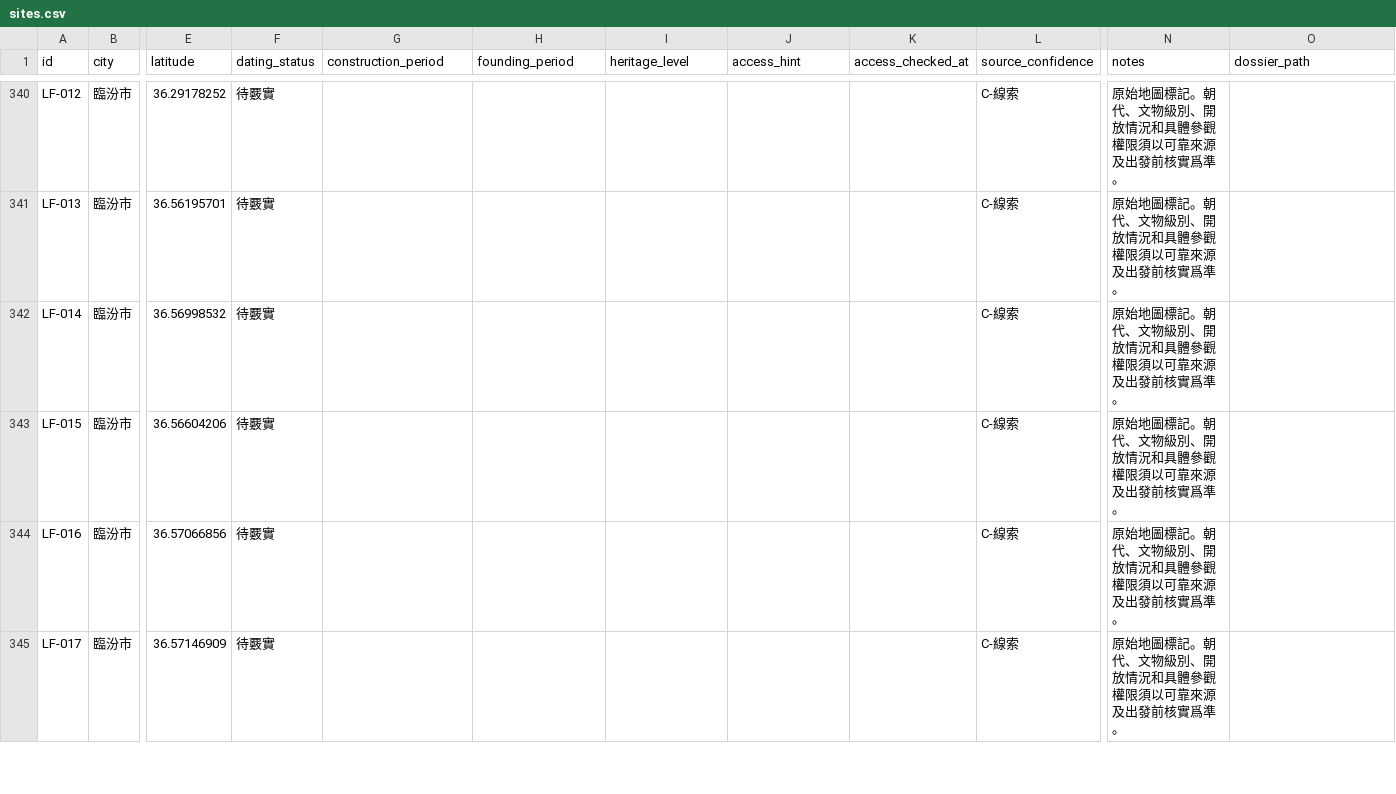
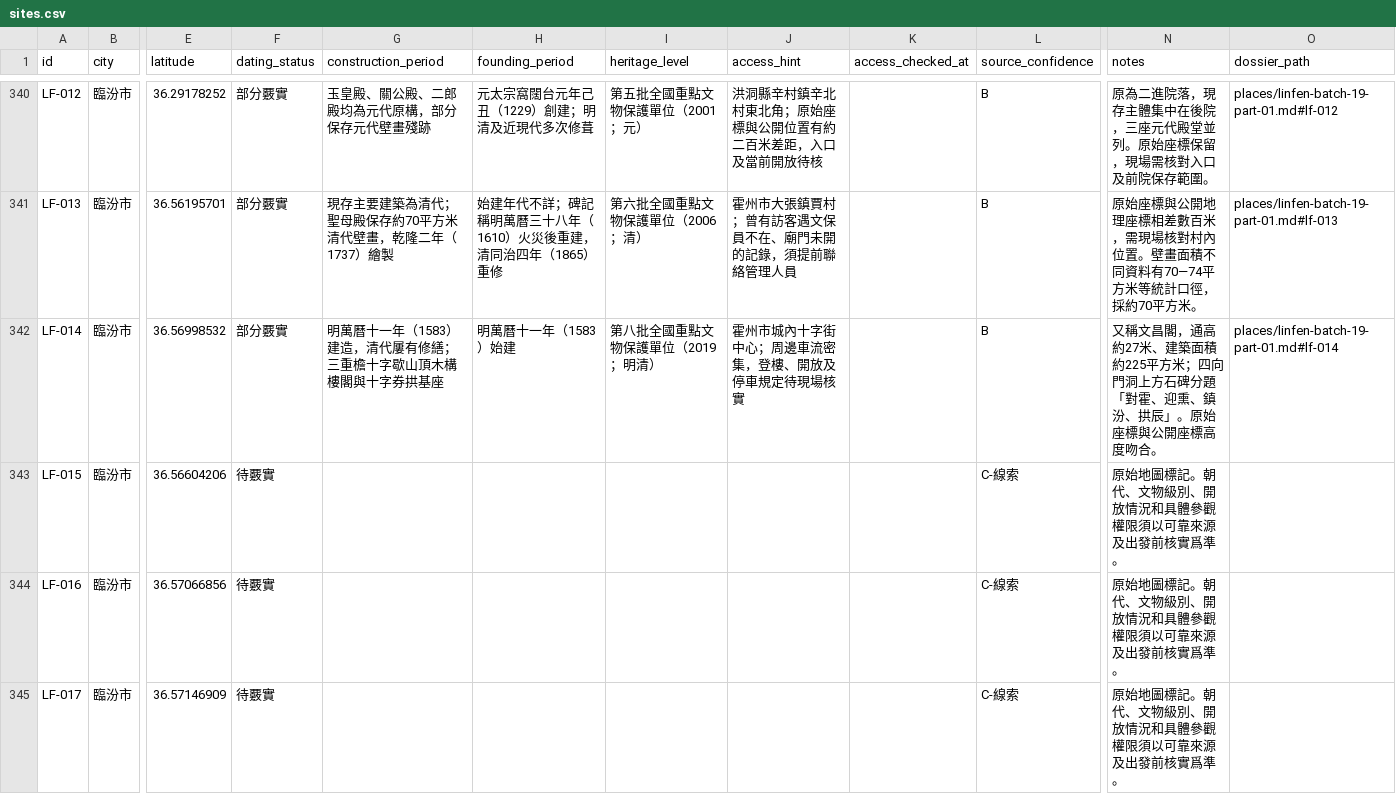
Before and after one commit to Khoohew/Shanxi-Ancient-Architecture, a CSV file: data/sites.csv, drawn as a sheet; only a part is shown, gaps mark what is left out; the diff covers the shown part only; the diff names each change by its address in the sheet, - before the commit and + after, or states it on an @@ line.

```diff
--- a/data/sites.csv
+++ b/data/sites.csv
-F340:F342 (dating_status): 待覈實
+F340:F342 (dating_status): 部分覈實
-G340 (construction_period): (empty)
+G340 (construction_period): 玉皇殿、關公殿、二郎殿均為元代原構，部分保存元代壁畫殘跡
-H340 (founding_period): (empty)
+H340 (founding_period): 元太宗窩闊台元年己丑（1229）創建；明清及近現代多次修葺
-I340 (heritage_level): (empty)
+I340 (heritage_level): 第五批全國重點文物保護單位（2001；元）
-J340 (access_hint): (empty)
+J340 (access_hint): 洪洞縣辛村鎮辛北村東北角；原始座標與公開位置有約二百米差距，入口及當前開放待核
-L340:L342 (source_confidence): C-線索
+L340:L342 (source_confidence): B
-N340 (notes): 原始地圖標記。朝代、文物級別、開放情況和具體參觀權限須以可靠來源及出發前核實爲準。
+N340 (notes): 原為二進院落，現存主體集中在後院，三座元代殿堂並列。原始座標保留，現場需核對入口及前院保存範圍。
-O340 (dossier_path): (empty)
+O340 (dossier_path): places/linfen-batch-19-part-01.md#lf-012
-G341 (construction_period): (empty)
+G341 (construction_period): 現存主要建築為清代；聖母殿保存約70平方米清代壁畫，乾隆二年（1737）繪製
-H341 (founding_period): (empty)
+H341 (founding_period): 始建年代不詳；碑記稱明萬曆三十八年（1610）火災後重建，清同治四年（1865）重修
-I341 (heritage_level): (empty)
+I341 (heritage_level): 第六批全國重點文物保護單位（2006；清）
-J341 (access_hint): (empty)
+J341 (access_hint): 霍州市大張鎮賈村；曾有訪客遇文保員不在、廟門未開的記錄，須提前聯絡管理人員
-N341 (notes): 原始地圖標記。朝代、文物級別、開放情況和具體參觀權限須以可靠來源及出發前核實爲準。
+N341 (notes): 原始座標與公開地理座標相差數百米，需現場核對村內位置。壁畫面積不同資料有70—74平方米等統計口徑，採約70平方米。
-O341 (dossier_path): (empty)
+O341 (dossier_path): places/linfen-batch-19-part-01.md#lf-013
-G342 (construction_period): (empty)
+G342 (construction_period): 明萬曆十一年（1583）建造，清代屢有修繕；三重檐十字歇山頂木構樓閣與十字券拱基座
-H342 (founding_period): (empty)
+H342 (founding_period): 明萬曆十一年（1583）始建
-I342 (heritage_level): (empty)
+I342 (heritage_level): 第八批全國重點文物保護單位（2019；明清）
-J342 (access_hint): (empty)
+J342 (access_hint): 霍州市城內十字街中心；周邊車流密集，登樓、開放及停車規定待現場核實
-N342 (notes): 原始地圖標記。朝代、文物級別、開放情況和具體參觀權限須以可靠來源及出發前核實爲準。
+N342 (notes): 又稱文昌閣，通高約27米、建築面積約225平方米；四向門洞上方石碑分題「對霍、迎熏、鎮汾、拱辰」。原始座標與公開座標高度吻合。
-O342 (dossier_path): (empty)
+O342 (dossier_path): places/linfen-batch-19-part-01.md#lf-014
```
Also changed, not shown: 31 edited cells elsewhere in this file, 1 other file.
